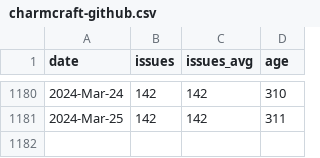
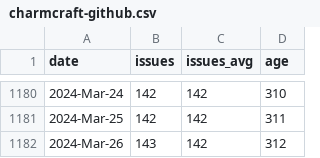
Before and after one commit to mr-cal/starcraft-stats, a CSV file: html/data/charmcraft-github.csv, drawn as a sheet; only a part is shown, gaps mark what is left out; the diff names each change by its address in the sheet, - before the commit and + after, or states it on an @@ line.

```diff
--- a/html/data/charmcraft-github.csv
+++ b/html/data/charmcraft-github.csv
+row 1182: 2024-Mar-26 | 143 | 142 | 312
```
Also changed, not shown: html/data/all-projects-github.csv, html/data/craft-cli-github.csv, 10 other files.
